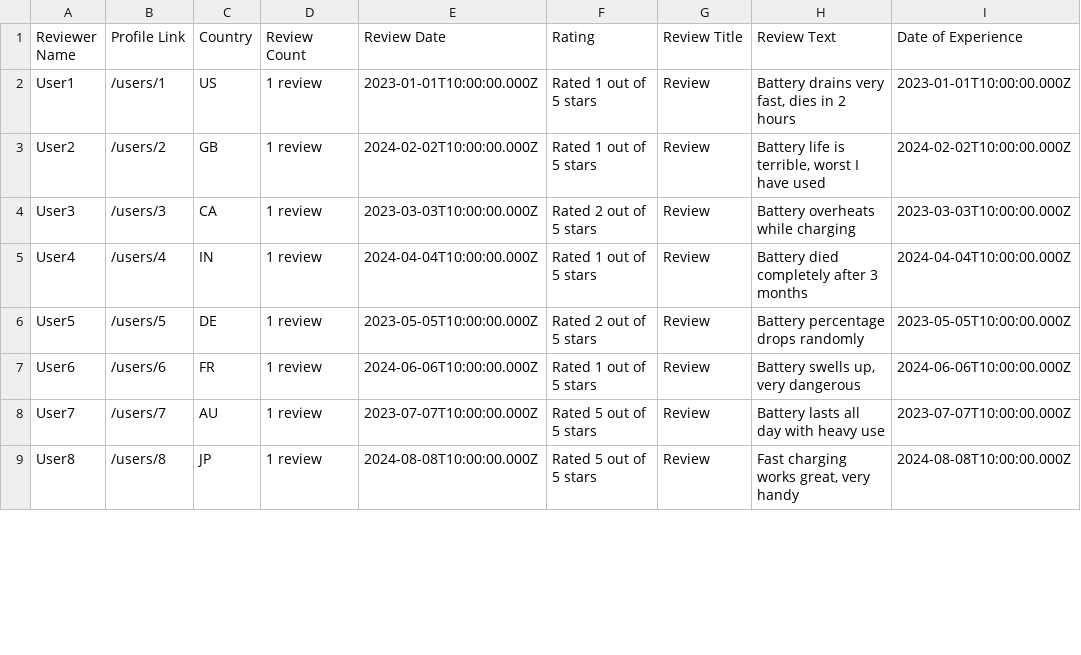
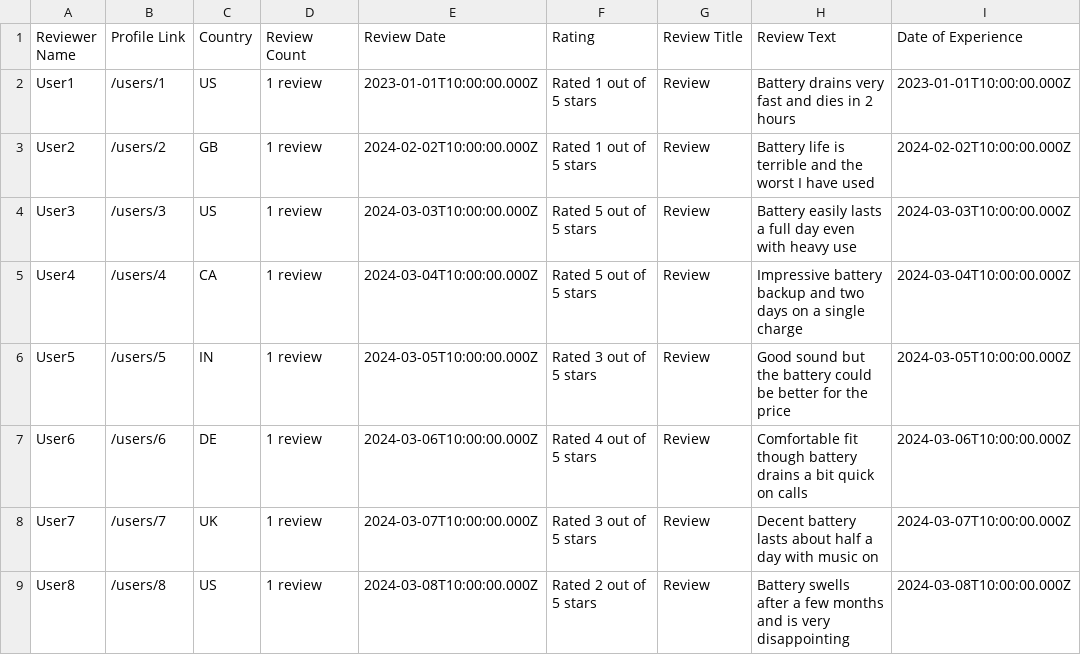
Before and after one commit to Shaanworkspace/customer-feedback-insight-system, a CSV file: IMP_FILES/sample_csvs/1_soundbuds_pro_battery.csv, drawn as a sheet; only a part is shown; the diff covers the shown part only.

```diff
--- a/IMP_FILES/sample_csvs/1_soundbuds_pro_battery.csv
+++ b/IMP_FILES/sample_csvs/1_soundbuds_pro_battery.csv
@@ -1,9 +1,9 @@
 Reviewer Name,Profile Link,Country,Review Count,Review Date,Rating,Review Title,Review Text,Date of Experience
-User1,/users/1,US,1 review,2023-01-01T10:00:00.000Z,Rated 1 out of 5 stars,Review,"Battery drains very fast, dies in 2 hours",2023-01-01T10:00:00.000Z
-User2,/users/2,GB,1 review,2024-02-02T10:00:00.000Z,Rated 1 out of 5 stars,Review,"Battery life is terrible, worst I have used",2024-02-02T10:00:00.000Z
-User3,/users/3,CA,1 review,2023-03-03T10:00:00.000Z,Rated 2 out of 5 stars,Review,Battery overheats while charging,2023-03-03T10:00:00.000Z
-User4,/users/4,IN,1 review,2024-04-04T10:00:00.000Z,Rated 1 out of 5 stars,Review,Battery died completely after 3 months,2024-04-04T10:00:00.000Z
-User5,/users/5,DE,1 review,2023-05-05T10:00:00.000Z,Rated 2 out of 5 stars,Review,Battery percentage drops randomly,2023-05-05T10:00:00.000Z
-User6,/users/6,FR,1 review,2024-06-06T10:00:00.000Z,Rated 1 out of 5 stars,Review,"Battery swells up, very dangerous",2024-06-06T10:00:00.000Z
-User7,/users/7,AU,1 review,2023-07-07T10:00:00.000Z,Rated 5 out of 5 stars,Review,Battery lasts all day with heavy use,2023-07-07T10:00:00.000Z
-User8,/users/8,JP,1 review,2024-08-08T10:00:00.000Z,Rated 5 out of 5 stars,Review,"Fast charging works great, very handy",2024-08-08T10:00:00.000Z
+User1,/users/1,US,1 review,2023-01-01T10:00:00.000Z,Rated 1 out of 5 stars,Review,Battery drains very fast and dies in 2 hours,2023-01-01T10:00:00.000Z
+User2,/users/2,GB,1 review,2024-02-02T10:00:00.000Z,Rated 1 out of 5 stars,Review,Battery life is terrible and the worst I have used,2024-02-02T10:00:00.000Z
+User3,/users/3,US,1 review,2024-03-03T10:00:00.000Z,Rated 5 out of 5 stars,Review,Battery easily lasts a full day even with heavy use,2024-03-03T10:00:00.000Z
+User4,/users/4,CA,1 review,2024-03-04T10:00:00.000Z,Rated 5 out of 5 stars,Review,Impressive battery backup and two days on a single charge,2024-03-04T10:00:00.000Z
+User5,/users/5,IN,1 review,2024-03-05T10:00:00.000Z,Rated 3 out of 5 stars,Review,Good sound but the battery could be better for the price,2024-03-05T10:00:00.000Z
+User6,/users/6,DE,1 review,2024-03-06T10:00:00.000Z,Rated 4 out of 5 stars,Review,Comfortable fit though battery drains a bit quick on calls,2024-03-06T10:00:00.000Z
+User7,/users/7,UK,1 review,2024-03-07T10:00:00.000Z,Rated 3 out of 5 stars,Review,Decent battery lasts about half a day with music on,2024-03-07T10:00:00.000Z
+User8,/users/8,US,1 review,2024-03-08T10:00:00.000Z,Rated 2 out of 5 stars,Review,Battery swells after a few months and is very disappointing,2024-03-08T10:00:00.000Z
```
Also changed, not shown: 4 removed rows and 19 edited cells elsewhere in this file, IMP_FILES/sample_csvs/2_photox_phone_camera.csv, IMP_FILES/sample_csvs/3_visiontab_screen.csv, 22 other files.
